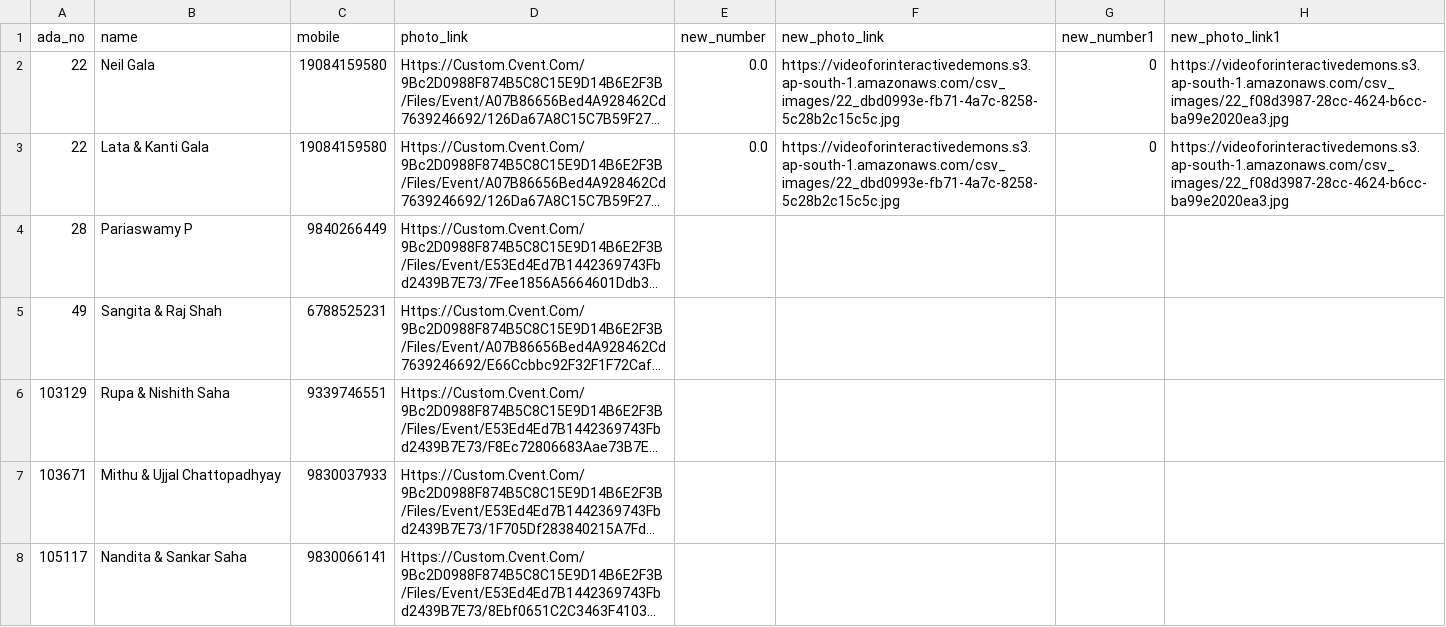
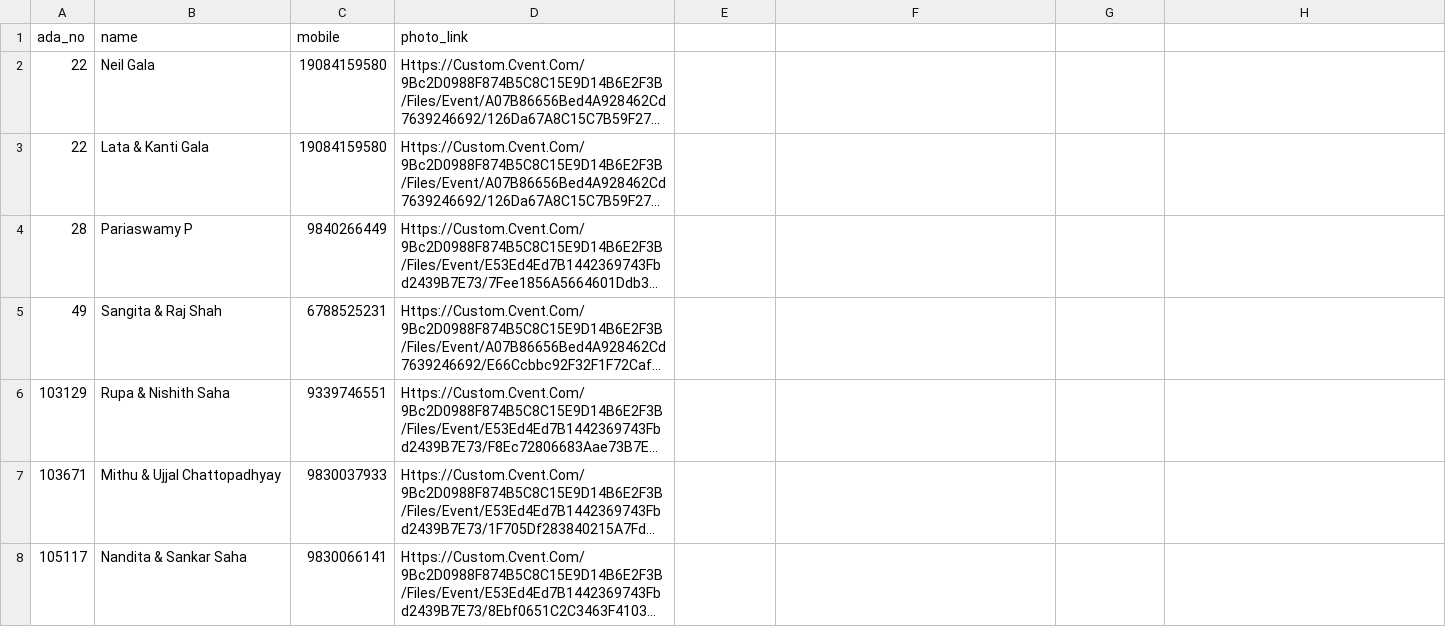
Before and after one commit to hivoco/Amway-face-InsightFace, a CSV file: CSV/thailand_data_phuket.csv, drawn as a sheet; only a part is shown; long unchanged cells end in …; the diff names each change by its address in the sheet, - before the commit and + after, or states it on an @@ line.

```diff
--- a/CSV/thailand_data_phuket.csv
+++ b/CSV/thailand_data_phuket.csv
-E1: new_number
+E1: (empty)
-F1: new_photo_link
+F1: (empty)
-G1: new_number1
+G1: (empty)
-H1: new_photo_link1
+H1: (empty)
-E2:E3: 0.0
+E2:E3: (empty)
-F2:F3: https://videoforinteractivedemons.s3.ap-south-1.amazonaws.com/csv_images/22_dbd0993e-fb71-4a7c-8258-5c28b2c15c5c.jpg
+F2:F3: (empty)
-G2:G3: 0
+G2:G3: (empty)
-H2:H3: https://videoforinteractivedemons.s3.ap-south-1.amazonaws.com/csv_images/22_f08d3987-28cc-4624-b6cc-ba99e2020ea3.jpg
+H2:H3: (empty)
```
Also changed, not shown: 2 other files.
